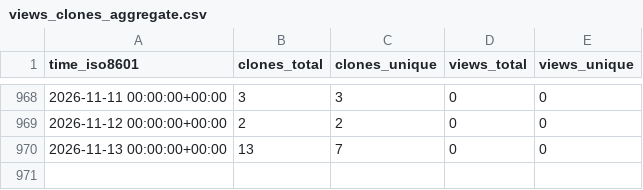
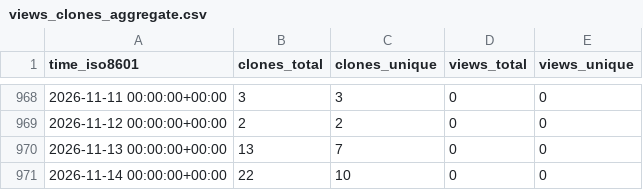
Before and after one commit to stablecaps/stablecaps.github.io, a CSV file: stablecaps/stablecaps.github.io/ghrs-data/views_clones_aggregate.csv, drawn as a sheet; only a part is shown, gaps mark what is left out; the diff names each change by its address in the sheet, - before the commit and + after, or states it on an @@ line.

```diff
--- a/stablecaps/stablecaps.github.io/ghrs-data/views_clones_aggregate.csv
+++ b/stablecaps/stablecaps.github.io/ghrs-data/views_clones_aggregate.csv
+row 971: 2026-11-14 00:00:00+00:00 | 22 | 10 | 0 | 0
```
Also changed, not shown: 1 other file.
